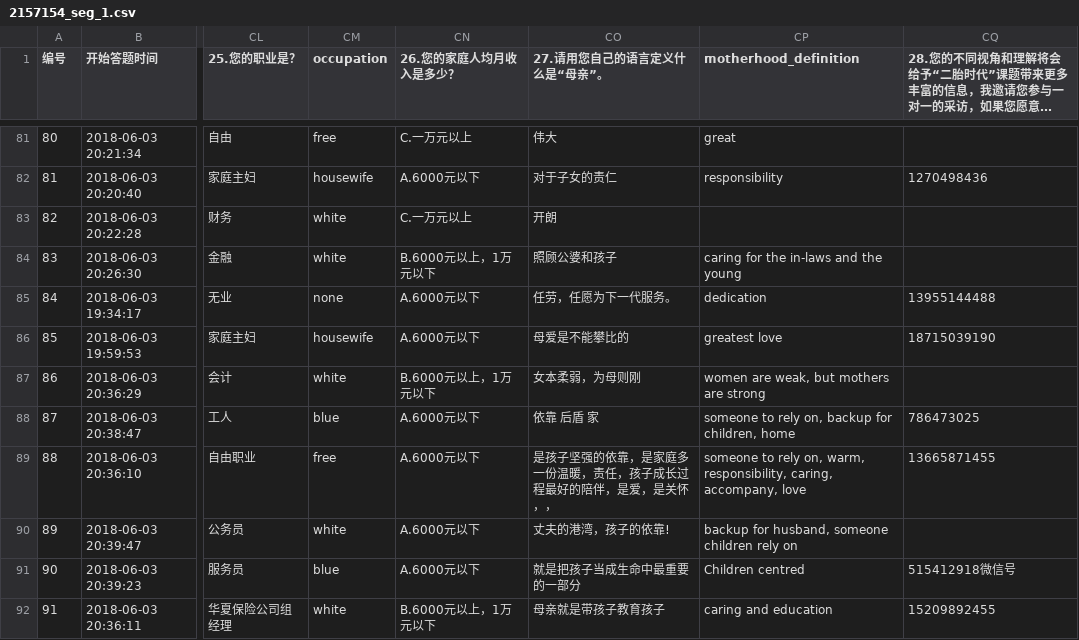
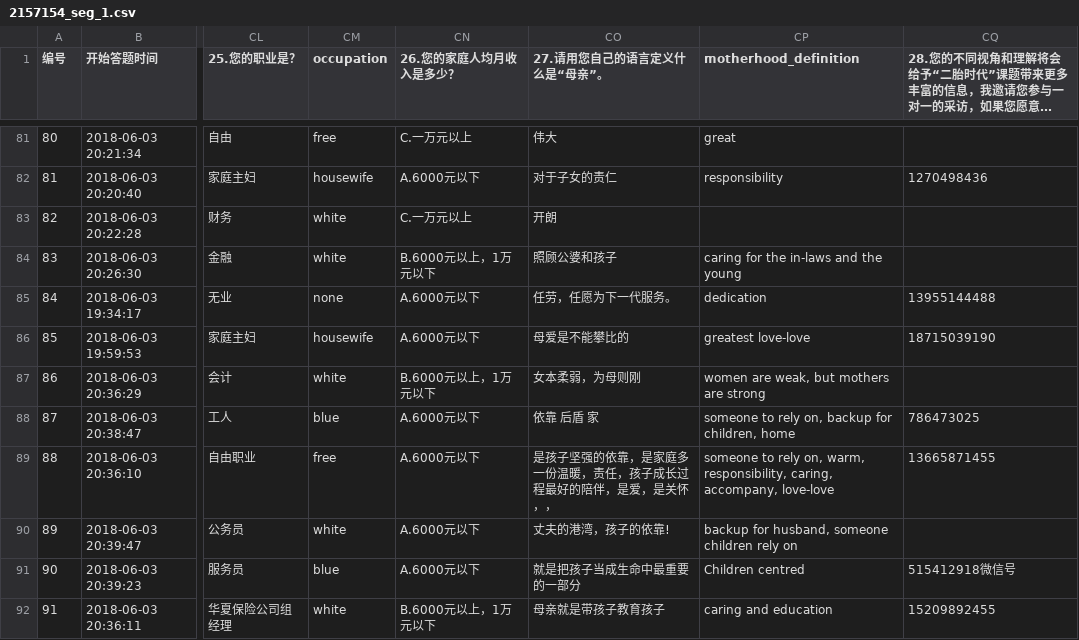
Before and after one commit to xiangli313/OwnGit_practice, a CSV file: survey_analysis/data/2157154_seg_1.csv, drawn as a sheet; only a part is shown, gaps mark what is left out; long unchanged cells end in …; the diff covers the shown part only; the diff names each change by its address in the sheet, - before the commit and + after, or states it on an @@ line.

```diff
--- a/survey_analysis/data/2157154_seg_1.csv
+++ b/survey_analysis/data/2157154_seg_1.csv
-CP86 (motherhood_definition): greatest love
+CP86 (motherhood_definition): greatest love-love
-CP89 (motherhood_definition): …caring, accompany, love
+CP89 (motherhood_definition): …caring, accompany, love-love
```
Also changed, not shown: 32 edited cells elsewhere in this file, survey_analysis/data/motherhood_code_book.csv, survey_analysis/output/motherhood_code_book_with frequency.csv, 2 other files.
